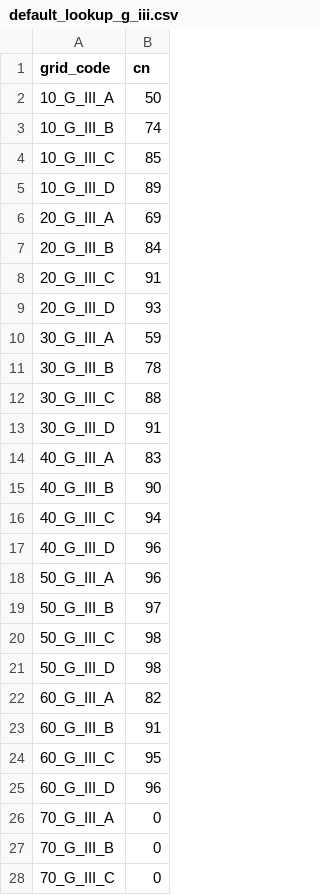
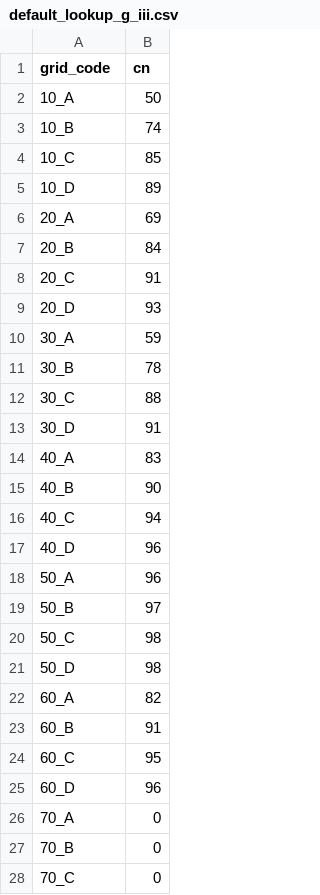
Before and after one commit to ar-siddiqui/curve_number_generator, a CSV file: curve_number_generator/processing/algorithms/global_esa_isric/lookups/default_lookup_g_iii.csv, drawn as a sheet; only a part is shown; the diff covers the shown part only.

```diff
--- a/curve_number_generator/processing/algorithms/global_esa_isric/lookups/default_lookup_g_iii.csv
+++ b/curve_number_generator/processing/algorithms/global_esa_isric/lookups/default_lookup_g_iii.csv
@@ -1,28 +1,28 @@
 grid_code,cn
-10_G_III_A,50
-10_G_III_B,74
-10_G_III_C,85
-10_G_III_D,89
-20_G_III_A,69
-20_G_III_B,84
-20_G_III_C,91
-20_G_III_D,93
-30_G_III_A,59
-30_G_III_B,78
-30_G_III_C,88
-30_G_III_D,91
-40_G_III_A,83
-40_G_III_B,90
-40_G_III_C,94
-40_G_III_D,96
-50_G_III_A,96
-50_G_III_B,97
-50_G_III_C,98
-50_G_III_D,98
-60_G_III_A,82
-60_G_III_B,91
-60_G_III_C,95
-60_G_III_D,96
-70_G_III_A,0
-70_G_III_B,0
-70_G_III_C,0
+10_A,50
+10_B,74
+10_C,85
+10_D,89
+20_A,69
+20_B,84
+20_C,91
+20_D,93
+30_A,59
+30_B,78
+30_C,88
+30_D,91
+40_A,83
+40_B,90
+40_C,94
+40_D,96
+50_A,96
+50_B,97
+50_C,98
+50_D,98
+60_A,82
+60_B,91
+60_C,95
+60_D,96
+70_A,0
+70_B,0
+70_C,0
```
Also changed, not shown: 17 edited cells elsewhere in this file, curve_number_generator/processing/algorithms/global_esa_isric/lookups/default_lookup_f_i.csv, curve_number_generator/processing/algorithms/global_esa_isric/lookups/default_lookup_f_ii.csv, 3 other files.
